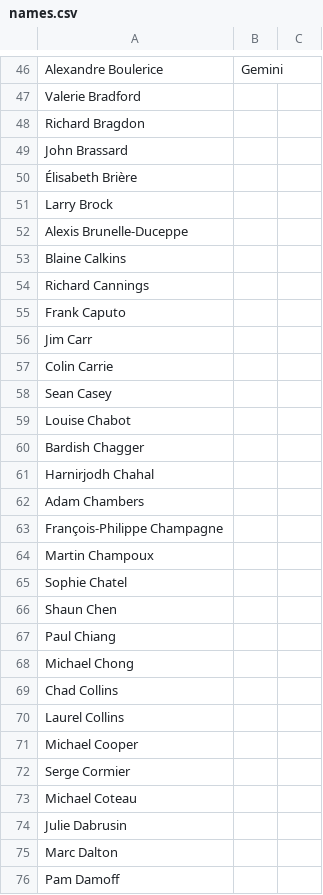
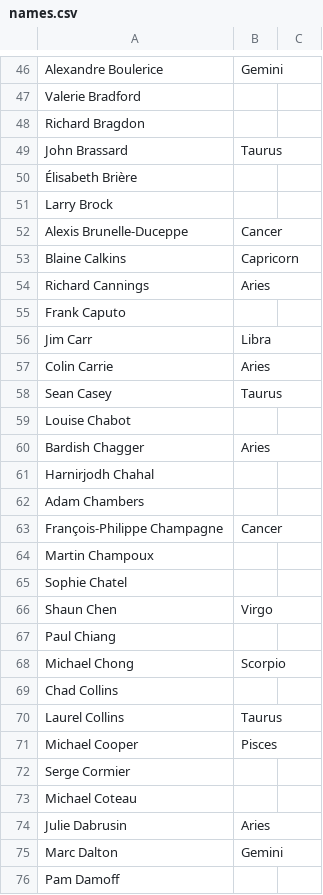
Before and after one commit to codetojoy/canada-poli-zodiac, a CSV file: src/search_tracker_csv/names.csv, drawn as a sheet; only a part is shown, gaps mark what is left out; the diff covers the shown part only.

```diff
--- a/src/search_tracker_csv/names.csv
+++ b/src/search_tracker_csv/names.csv
@@ -48,29 +48,29 @@ Valerie Bradford,
 Richard Bragdon,
-John Brassard,
+John Brassard,Taurus
 Élisabeth Brière,
 Larry Brock,
-Alexis Brunelle-Duceppe,
-Blaine Calkins,
-Richard Cannings,
+Alexis Brunelle-Duceppe,Cancer
+Blaine Calkins,Capricorn
+Richard Cannings,Aries
 Frank Caputo,
-Jim Carr,
-Colin Carrie,
-Sean Casey,
+Jim Carr,Libra
+Colin Carrie,Aries
+Sean Casey,Taurus
 Louise Chabot,
-Bardish Chagger,
+Bardish Chagger,Aries
 Harnirjodh Chahal,
 Adam Chambers,
-François-Philippe Champagne,
+François-Philippe Champagne,Cancer
 Martin Champoux,
 Sophie Chatel,
-Shaun Chen,
+Shaun Chen,Virgo
 Paul Chiang,
-Michael Chong,
+Michael Chong,Scorpio
 Chad Collins,
-Laurel Collins,
-Michael Cooper,
+Laurel Collins,Taurus
+Michael Cooper,Pisces
 Serge Cormier,
 Michael Coteau,
-Julie Dabrusin,
-Marc Dalton,
+Julie Dabrusin,Aries
+Marc Dalton,Gemini
 Pam Damoff,
```
Also changed, not shown: 11 edited cells elsewhere in this file, zodiac_federal_mp.csv, 2 other files.
